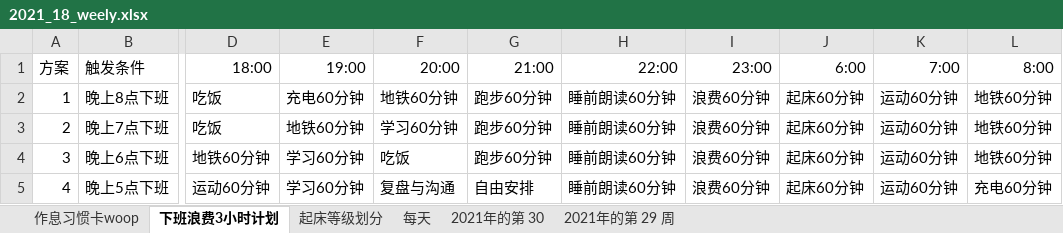
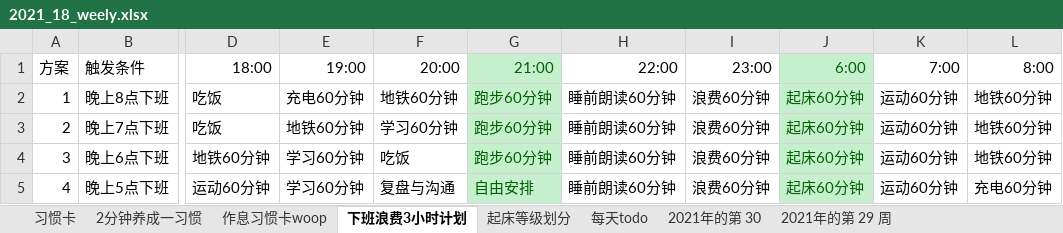
Before and after one commit to watchpoints/weekly, an Excel workbook: Excel/2021/2021_18_weely.xlsx, sheet 下班浪费3小时计划, drawn as a sheet; only a part is shown, gaps mark what is left out; values as stored, in another font and other column widths than the file's, no borders; the diff names each change by its address in the sheet, - before the commit and + after, or states it on an @@ line.

```diff
--- a/Excel/2021/2021_18_weely.xlsx (sheet 下班浪费3小时计划)
+++ b/Excel/2021/2021_18_weely.xlsx (sheet 下班浪费3小时计划)
-sheet tab: 每天
+sheet tab: 每天todo
+sheet tab: 习惯卡
+sheet tab: 2分钟养成一习惯
@@ G1:G5 fill: none → #C6EFCE, text colour: black → #006100 @@
@@ J1:J5 fill: none → #C6EFCE, text colour: black → #006100 @@
```
Also changed, not shown: sheet 每天todo, 5 other files.
